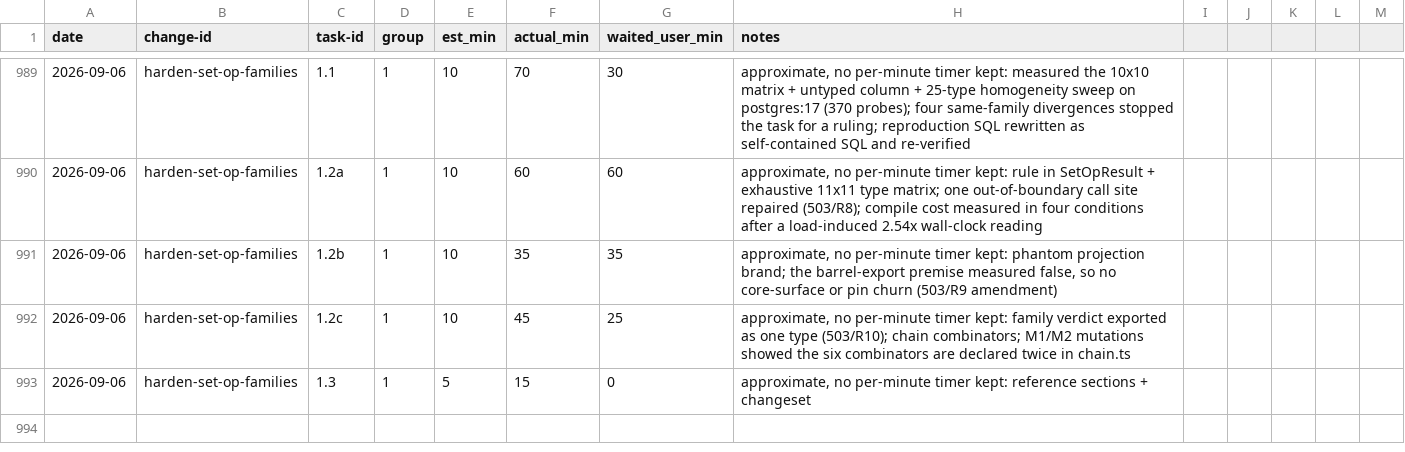
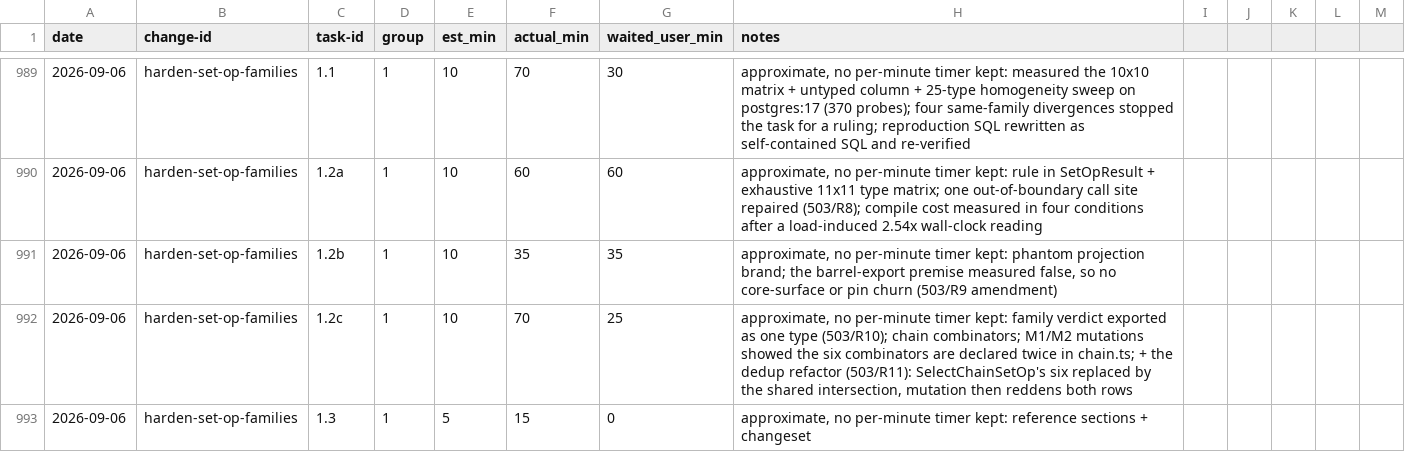
Before and after one commit to quickstart-now/hejbro, a CSV file: openspec/task-times.csv, drawn as a sheet; only a part is shown, gaps mark what is left out.

Commit message:
refactor(query): one combinator declaration for both set-op positions

```diff
--- a/openspec/task-times.csv
+++ b/openspec/task-times.csv
@@ -991,3 +991,3 @@ date,change-id,task-id,group,est_min,actual_min,waited_user_min,notes
 2026-09-06,harden-set-op-families,1.2b,1,10,35,35,"approximate, no per-minute timer kept: phantom projection brand; the barrel-export premise measured false, so no core-surface or pin churn (503/R9 amendment)"
-2026-09-06,harden-set-op-families,1.2c,1,10,45,25,"approximate, no per-minute timer kept: family verdict exported as one type (503/R10); chain combinators; M1/M2 mutations showed the six combinators are declared twice in chain.ts"
+2026-09-06,harden-set-op-families,1.2c,1,10,70,25,"approximate, no per-minute timer kept: family verdict exported as one type (503/R10); chain combinators; M1/M2 mutations showed the six combinators are declared twice in chain.ts; + the dedup refactor (503/R11): SelectChainSetOp's six replaced by the shared intersection, mutation then reddens both rows"
 2026-09-06,harden-set-op-families,1.3,1,5,15,0,"approximate, no per-minute timer kept: reference sections + changeset"
```
Also changed, not shown: 2 other files.
